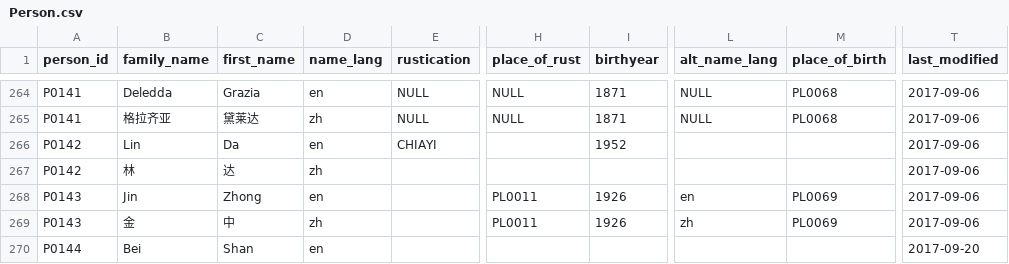
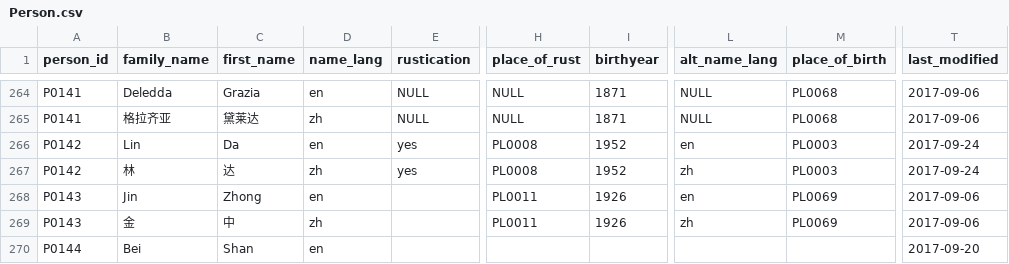
Before and after one commit to readchina/ReadAct, a CSV file: data/Person.csv, drawn as a sheet; only a part is shown, gaps mark what is left out; the diff names each change by its address in the sheet, - before the commit and + after, or states it on an @@ line.

Commit message:
added some infos to Lin Da in "Person"

```diff
--- a/data/Person.csv
+++ b/data/Person.csv
-E266 (rustication): CHIAYI
+E266 (rustication): yes
-H266:H267 (place_of_rust): (empty)
+H266:H267 (place_of_rust): PL0008
-L266 (alt_name_lang): (empty)
+L266 (alt_name_lang): en
-M266:M267 (place_of_birth): (empty)
+M266:M267 (place_of_birth): PL0003
-T266:T267 (last_modified): 2017-09-06
+T266:T267 (last_modified): 2017-09-24
-E267 (rustication): (empty)
+E267 (rustication): yes
-I267 (birthyear): (empty)
+I267 (birthyear): 1952
-L267 (alt_name_lang): (empty)
+L267 (alt_name_lang): zh
```
